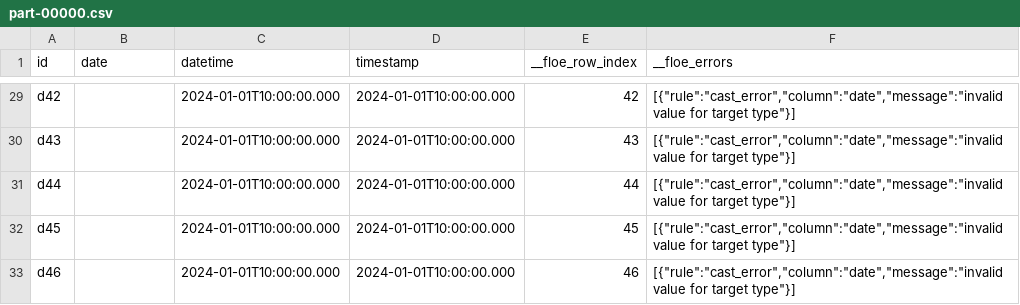
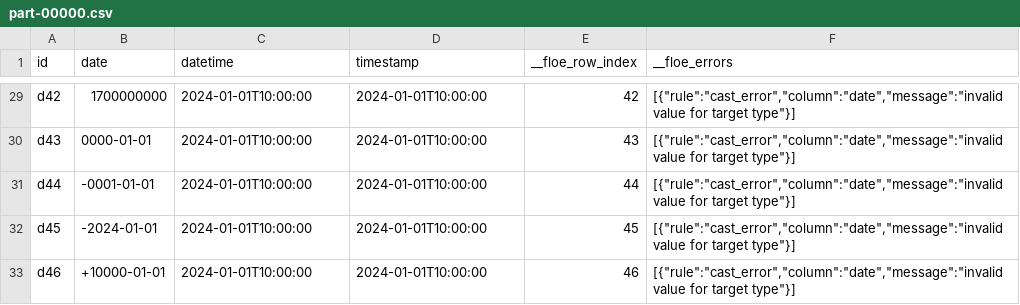
Before and after one commit to OpenLakeForge/floe, a CSV file: conformance/casts_date/expected/rejected/casts_date/part-00000.csv, drawn as a sheet; only a part is shown, gaps mark what is left out; the diff covers the shown part only; the diff names each change by its address in the sheet, - before the commit and + after, or states it on an @@ line.

```diff
--- a/conformance/casts_date/expected/rejected/casts_date/part-00000.csv
+++ b/conformance/casts_date/expected/rejected/casts_date/part-00000.csv
-B29 (date): (empty)
+B29 (date): 1700000000
-C29:C33 (datetime): 2024-01-01T10:00:00.000
+C29:C33 (datetime): 2024-01-01T10:00:00
-D29:D33 (timestamp): 2024-01-01T10:00:00.000
+D29:D33 (timestamp): 2024-01-01T10:00:00
-B30 (date): (empty)
+B30 (date): 0000-01-01
-B31 (date): (empty)
+B31 (date): -0001-01-01
-B32 (date): (empty)
+B32 (date): -2024-01-01
-B33 (date): (empty)
+B33 (date): +10000-01-01
```
Also changed, not shown: 80 edited cells elsewhere in this file, conformance/casts_typed/expected/rejected/typed_date/part-00000.csv, conformance/casts_typed/expected/rejected/typed_datetime/part-00000.csv, 19 other files.
